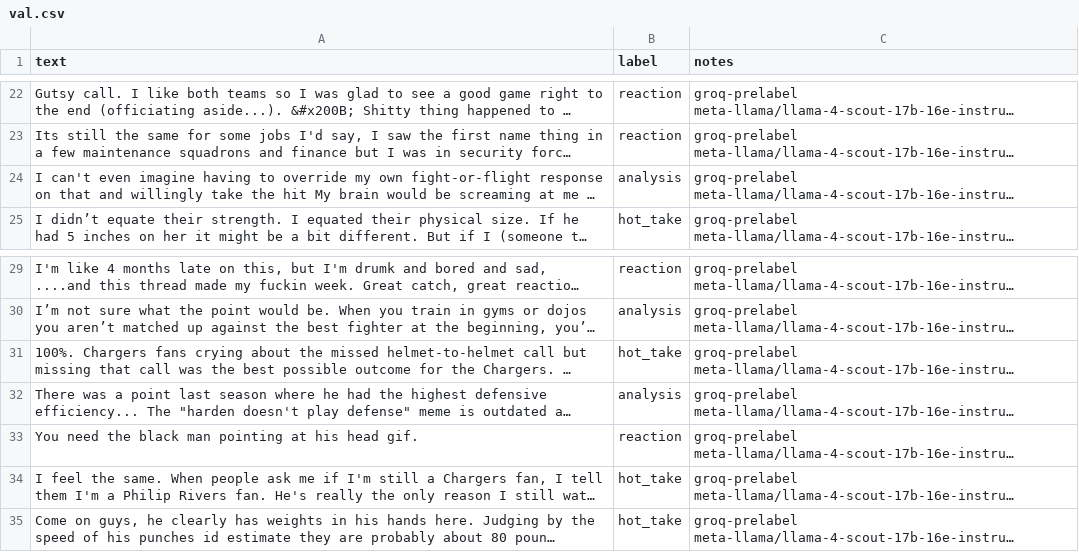
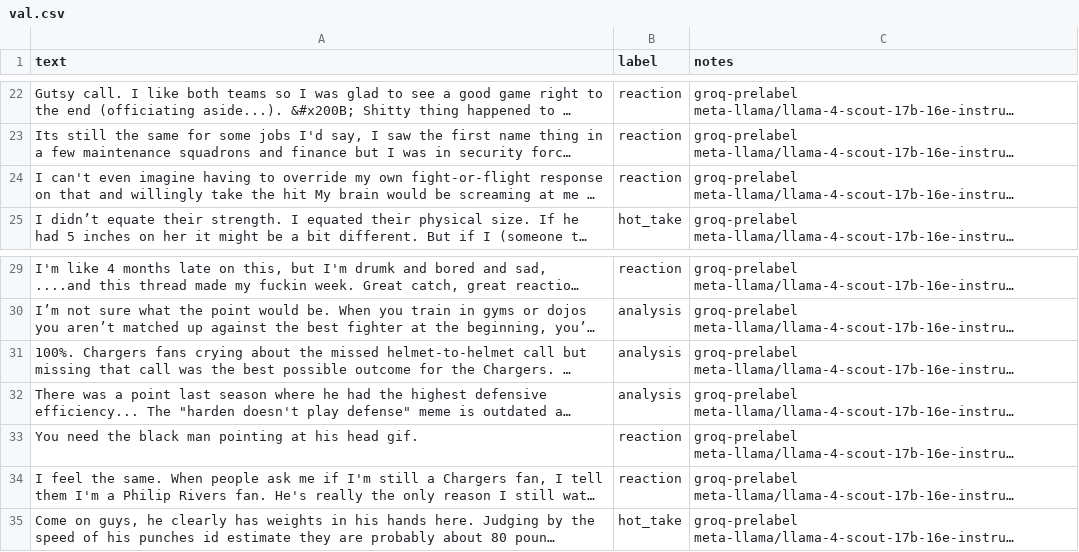
Before and after one commit to ahmedtaha100/ai201-project3-takemeter, a CSV file: artifacts/val.csv, drawn as a sheet; only a part is shown, gaps mark what is left out; long unchanged cells end in …; the diff names each change by its address in the sheet, - before the commit and + after, or states it on an @@ line.

Commit message:
Finalize human review records and project deliverables
- Add completed 252-row human review sheet, review instructions, and label-correction summary
- Regenerate train/val/test splits, baseline and fine-tuned predictions, evaluation, calibration, and report after the 12 label corrections
- Add cleaned project notebook deliverables
- Remove personal demo aid DEMO_SCRIPT.md from the repo and gitignore the demo files
- Update README, planning, and data docs; drop stale STATUS.md

```diff
--- a/artifacts/val.csv
+++ b/artifacts/val.csv
-B24 (label): analysis
+B24 (label): reaction
-B31 (label): hot_take
+B31 (label): analysis
-B34 (label): hot_take
+B34 (label): reaction
```
Also changed, not shown: artifacts/test.csv, artifacts/train.csv, 23 other files.
